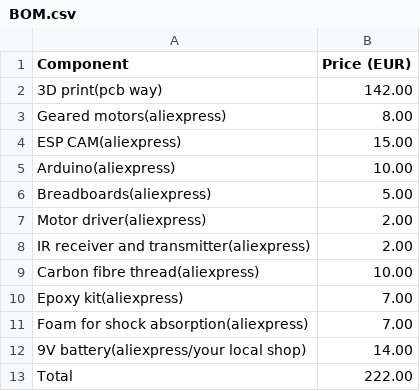
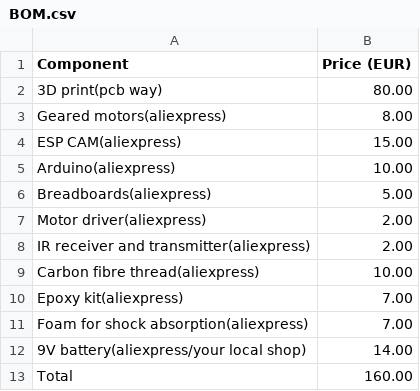
Before and after one commit to emmanuelnkangolo319-hash/2wd-controlled-robot-, a CSV file: BOM.csv, drawn as a sheet.

Commit message:
Update BOM.csv with revised component prices

```diff
--- a/BOM.csv
+++ b/BOM.csv
@@ -1,3 +1,3 @@
 Component,Price (EUR)
-3D print(pcb way),142.00
+3D print(pcb way),80.00
 Geared motors(aliexpress),8.00
@@ -12,2 +12,2 @@ Foam for shock absorption(aliexpress),7.00
 9V battery(aliexpress/your local shop),14.00
-Total,222.00
+Total,160.00
```
